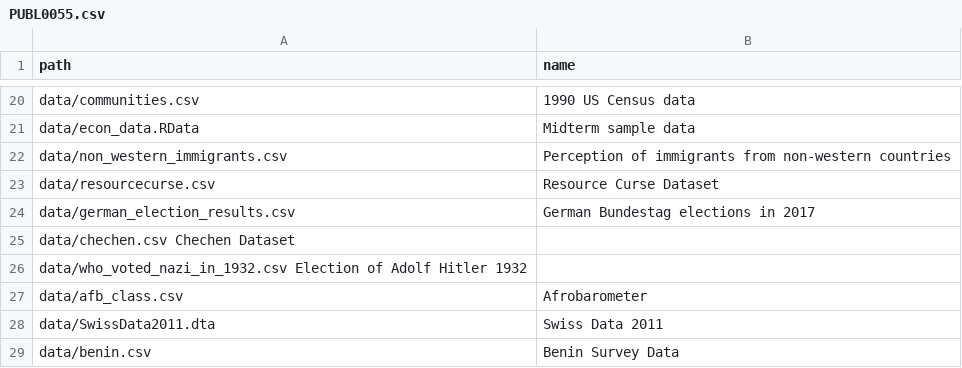
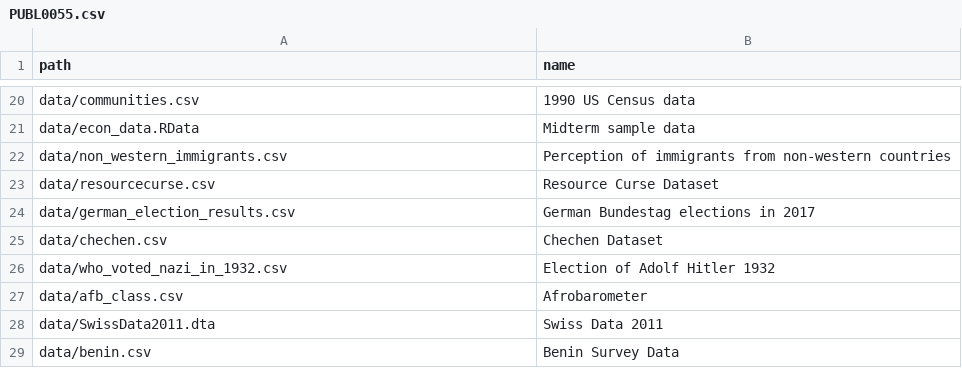
Before and after one commit to UCLSPP/datasets, a CSV file: collections/PUBL0055.csv, drawn as a sheet; only a part is shown, gaps mark what is left out.

Commit message:
fixing typos

```diff
--- a/collections/PUBL0055.csv
+++ b/collections/PUBL0055.csv
@@ -24,4 +24,4 @@ data/resourcecurse.csv,                 Resource Curse Dataset
 data/german_election_results.csv,       German Bundestag elections in 2017
-data/chechen.csv                        Chechen Dataset
-data/who_voted_nazi_in_1932.csv         Election of Adolf Hitler 1932
+data/chechen.csv,                       Chechen Dataset
+data/who_voted_nazi_in_1932.csv,        Election of Adolf Hitler 1932
 data/afb_class.csv,                     Afrobarometer
```
